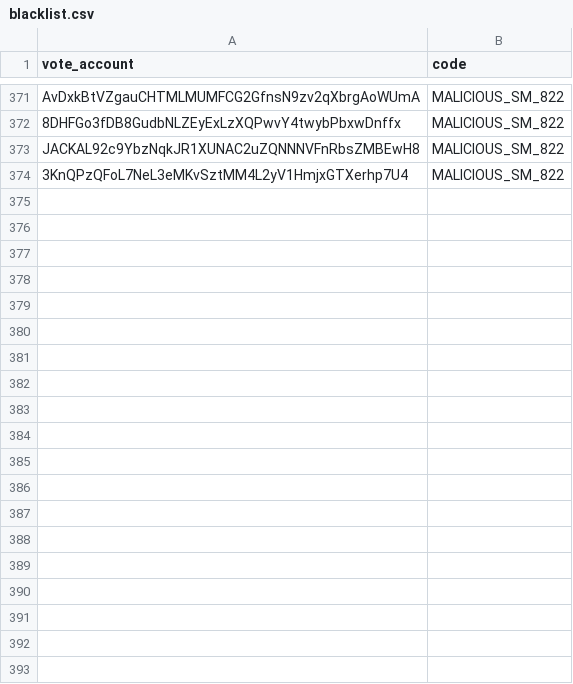
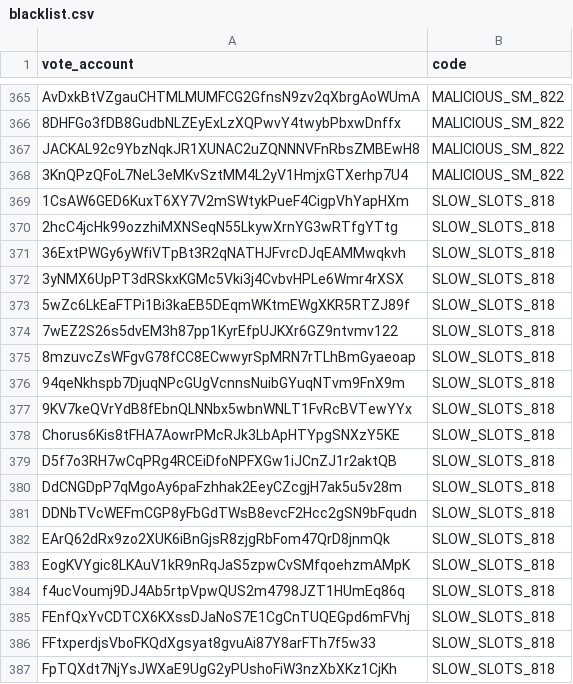
Before and after one commit to marinade-finance/delegation-strategy-2, a CSV file: blacklist.csv, drawn as a sheet; only a part is shown, gaps mark what is left out; the diff covers the shown part only; the diff names each change by its address in the sheet, - before the commit and + after, or states it on an @@ line.

Commit message:
Extend blacklist for slow slot producers (#186) [trivial]

```diff
--- a/blacklist.csv
+++ b/blacklist.csv
+row 369: 1CsAW6GED6KuxT6XY7V2mSWtykPueF4CigpVhYapHXm | SLOW_SLOTS_818
+row 370: 2hcC4jcHk99ozzhiMXNSeqN55LkywXrnYG3wRTfgYTtg | SLOW_SLOTS_818
+row 371: 36ExtPWGy6yWfiVTpBt3R2qNATHJFvrcDJqEAMMwqkvh | SLOW_SLOTS_818
+row 372: 3yNMX6UpPT3dRSkxKGMc5Vki3j4CvbvHPLe6Wmr4rXSX | SLOW_SLOTS_818
+row 373: 5wZc6LkEaFTPi1Bi3kaEB5DEqmWKtmEWgXKR5RTZJ89f | SLOW_SLOTS_818
+row 374: 7wEZ2S26s5dvEM3h87pp1KyrEfpUJKXr6GZ9ntvmv122 | SLOW_SLOTS_818
+row 375: 8mzuvcZsWFgvG78fCC8ECwwyrSpMRN7rTLhBmGyaeoap | SLOW_SLOTS_818
+row 376: 94qeNkhspb7DjuqNPcGUgVcnnsNuibGYuqNTvm9FnX9m | SLOW_SLOTS_818
+row 377: 9KV7keQVrYdB8fEbnQLNNbx5wbnWNLT1FvRcBVTewYYx | SLOW_SLOTS_818
+row 378: Chorus6Kis8tFHA7AowrPMcRJk3LbApHTYpgSNXzY5KE | SLOW_SLOTS_818
+row 379: D5f7o3RH7wCqPRg4RCEiDfoNPFXGw1iJCnZJ1r2aktQB | SLOW_SLOTS_818
+row 380: DdCNGDpP7qMgoAy6paFzhhak2EeyCZcgjH7ak5u5v28m | SLOW_SLOTS_818
+row 381: DDNbTVcWEFmCGP8yFbGdTWsB8evcF2Hcc2gSN9bFqudn | SLOW_SLOTS_818
+row 382: EArQ62dRx9zo2XUK6iBnGjsR8zjgRbFom47QrD8jnmQk | SLOW_SLOTS_818
+row 383: EogKVYgic8LKAuV1kR9nRqJaS5zpwCvSMfqoehzmAMpK | SLOW_SLOTS_818
+row 384: f4ucVoumj9DJ4Ab5rtpVpwQUS2m4798JZT1HUmEq86q | SLOW_SLOTS_818
+row 385: FEnfQxYvCDTCX6KXssDJaNoS7E1CgCnTUQEGpd6mFVhj | SLOW_SLOTS_818
+row 386: FFtxperdjsVboFKQdXgsyat8gvuAi87Y8arFTh7f5w33 | SLOW_SLOTS_818
+row 387: FpTQXdt7NjYsJWXaE9UgG2yPUshoFiW3nzXbXKz1CjKh | SLOW_SLOTS_818
```
Also changed, not shown: 9 added rows and 6 removed rows elsewhere in this file.
